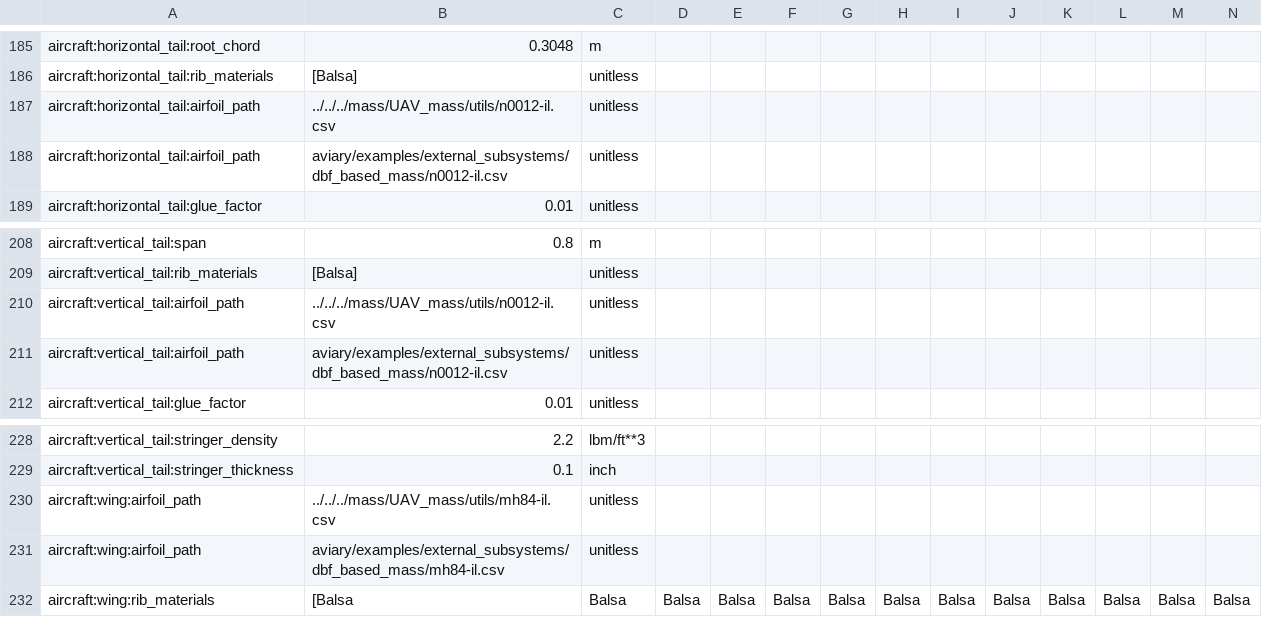
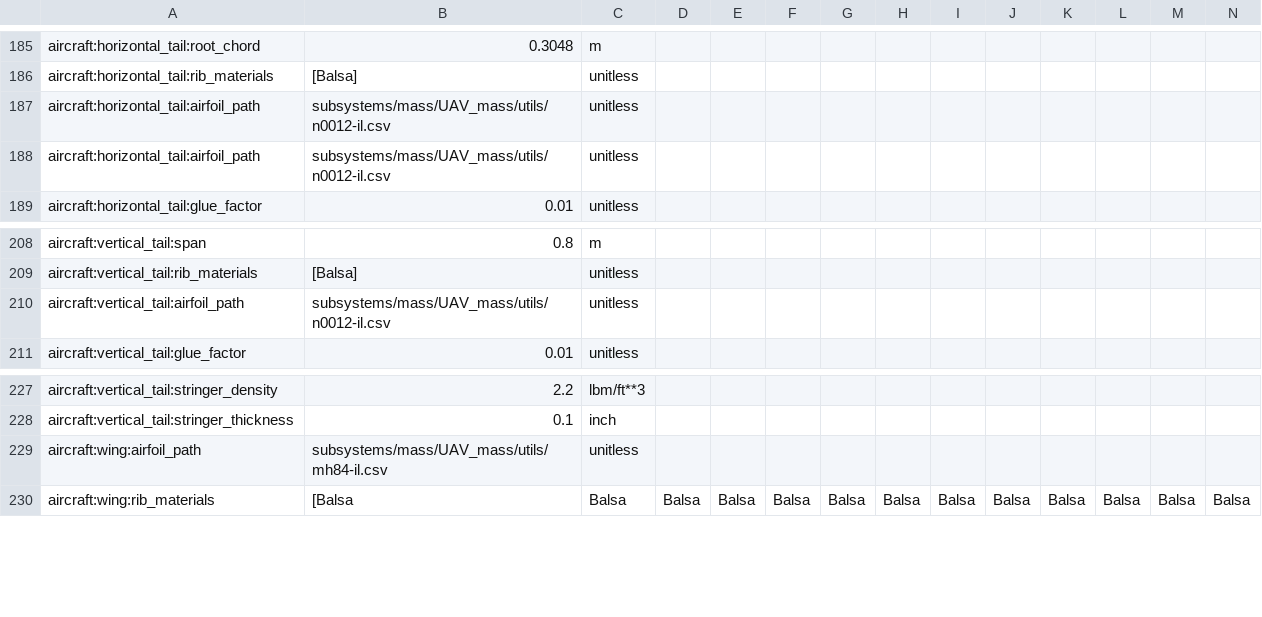
Before and after one commit to OpenMDAO/Aviary, a CSV file: aviary/validation_cases/validation_data/test_models/small_scale_uav.csv, drawn as a sheet; only a part is shown, gaps mark what is left out; removed rows and columns are numbered as before the commit, all else as after; rows hold the shown columns only; the diff names each change by its address in the sheet, - before the commit and + after, or states it on an @@ line.

```diff
--- a/aviary/validation_cases/validation_data/test_models/small_scale_uav.csv
+++ b/aviary/validation_cases/validation_data/test_models/small_scale_uav.csv
-B187: ../../../mass/UAV_mass/utils/n0012-il.csv
+B187: subsystems/mass/UAV_mass/utils/n0012-il.csv
-B188: aviary/examples/external_subsystems/dbf_based_mass/n0012-il.csv
+B188: subsystems/mass/UAV_mass/utils/n0012-il.csv
-B210: ../../../mass/UAV_mass/utils/n0012-il.csv
+B210: subsystems/mass/UAV_mass/utils/n0012-il.csv
-row 211: aircraft:vertical_tail:airfoil_path | aviary/examples/external_subsystems/dbf_based_mass/n0012-il.csv | unitless
-B229: ../../../mass/UAV_mass/utils/mh84-il.csv
+B229: subsystems/mass/UAV_mass/utils/mh84-il.csv
-row 231: aircraft:wing:airfoil_path | aviary/examples/external_subsystems/dbf_based_mass/mh84-il.csv | unitless
```
Also changed, not shown: 2 other files.
